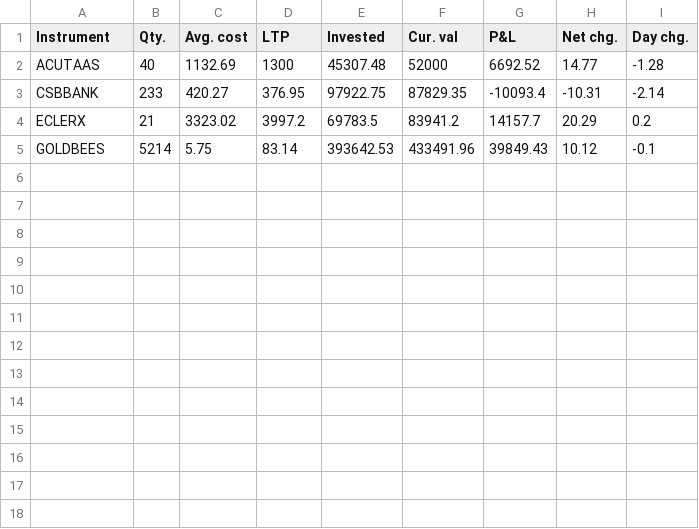
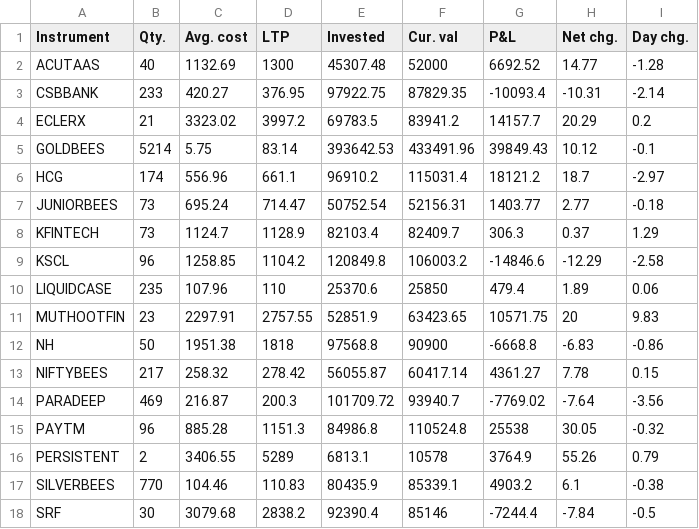
Before and after one commit to parascoding/alpharag, a CSV file: data/portfolio.csv, drawn as a sheet; the diff names each change by its address in the sheet, - before the commit and + after, or states it on an @@ line.

```diff
--- a/data/portfolio.csv
+++ b/data/portfolio.csv
+row 6: HCG | 174 | 556.96 | 661.1 | 96910.2 | 115031.4 | 18121.2 | 18.7 | -2.97
+row 7: JUNIORBEES | 73 | 695.24 | 714.47 | 50752.54 | 52156.31 | 1403.77 | 2.77 | -0.18
+row 8: KFINTECH | 73 | 1124.7 | 1128.9 | 82103.4 | 82409.7 | 306.3 | 0.37 | 1.29
+row 9: KSCL | 96 | 1258.85 | 1104.2 | 120849.8 | 106003.2 | -14846.6 | -12.29 | -2.58
+row 10: LIQUIDCASE | 235 | 107.96 | 110 | 25370.6 | 25850 | 479.4 | 1.89 | 0.06
+row 11: MUTHOOTFIN | 23 | 2297.91 | 2757.55 | 52851.9 | 63423.65 | 10571.75 | 20 | 9.83
+row 12: NH | 50 | 1951.38 | 1818 | 97568.8 | 90900 | -6668.8 | -6.83 | -0.86
+row 13: NIFTYBEES | 217 | 258.32 | 278.42 | 56055.87 | 60417.14 | 4361.27 | 7.78 | 0.15
+row 14: PARADEEP | 469 | 216.87 | 200.3 | 101709.72 | 93940.7 | -7769.02 | -7.64 | -3.56
+row 15: PAYTM | 96 | 885.28 | 1151.3 | 84986.8 | 110524.8 | 25538 | 30.05 | -0.32
+row 16: PERSISTENT | 2 | 3406.55 | 5289 | 6813.1 | 10578 | 3764.9 | 55.26 | 0.79
+row 17: SILVERBEES | 770 | 104.46 | 110.83 | 80435.9 | 85339.1 | 4903.2 | 6.1 | -0.38
+row 18: SRF | 30 | 3079.68 | 2838.2 | 92390.4 | 85146 | -7244.4 | -7.84 | -0.5
```
Also changed, not shown: 10 other files.
